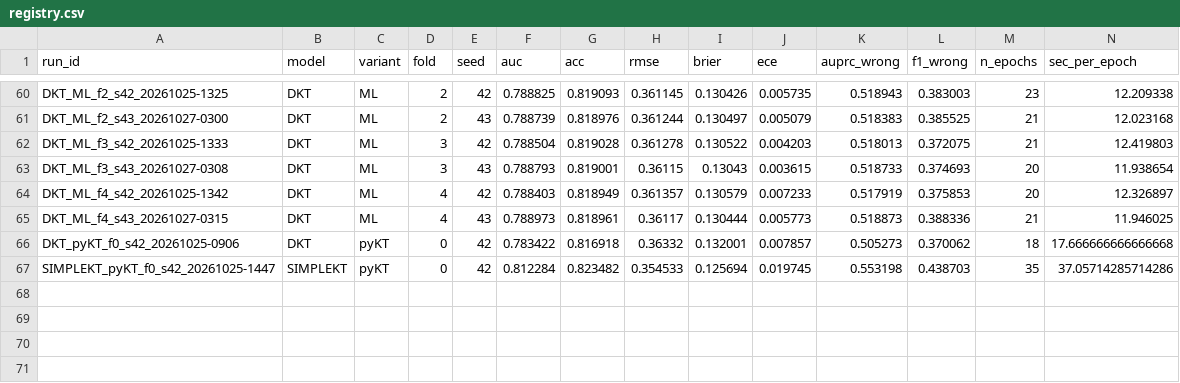
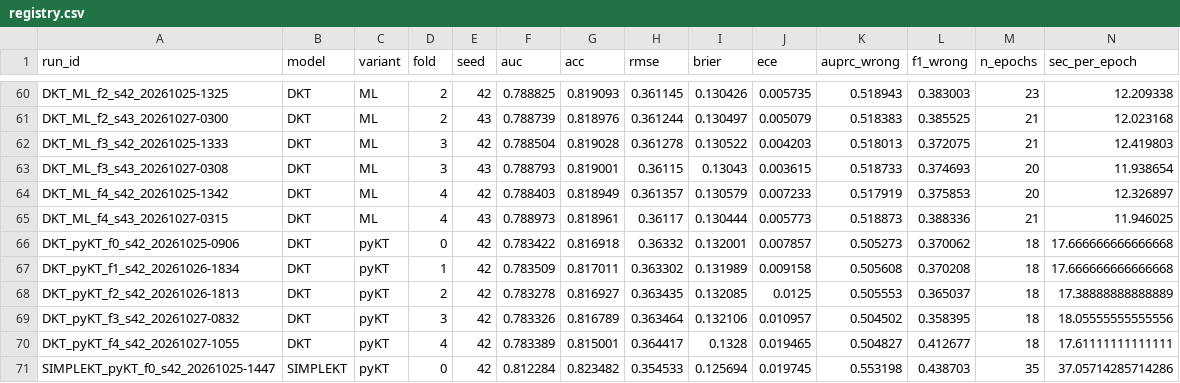
Before and after one commit to datachain-uit/CN-23520824-KietVA-AnhNBN, a CSV file: results/runs/registry/registry.csv, drawn as a sheet; only a part is shown, gaps mark what is left out; rows hold the shown columns only; the diff names each change by its address in the sheet, - before the commit and + after, or states it on an @@ line.

Commit message:
update registry

```diff
--- a/results/runs/registry/registry.csv
+++ b/results/runs/registry/registry.csv
+row 67: DKT_pyKT_f1_s42_20261026-1834 | DKT | pyKT | 1 | 42 | 0.783509 | 0.817011 | 0.363302 | 0.131989 | 0.009158 | 0.505608 | 0.370208 | 18 | 17.666666666666668
+row 68: DKT_pyKT_f2_s42_20261026-1813 | DKT | pyKT | 2 | 42 | 0.783278 | 0.816927 | 0.363435 | 0.132085 | 0.0125 | 0.505553 | 0.365037 | 18 | 17.38888888888889
+row 69: DKT_pyKT_f3_s42_20261027-0832 | DKT | pyKT | 3 | 42 | 0.783326 | 0.816789 | 0.363464 | 0.132106 | 0.010957 | 0.504502 | 0.358395 | 18 | 18.05555555555556
+row 70: DKT_pyKT_f4_s42_20261027-1055 | DKT | pyKT | 4 | 42 | 0.783389 | 0.815001 | 0.364417 | 0.1328 | 0.019465 | 0.504827 | 0.412677 | 18 | 17.61111111111111
```
Also changed, not shown: 4 other files.
